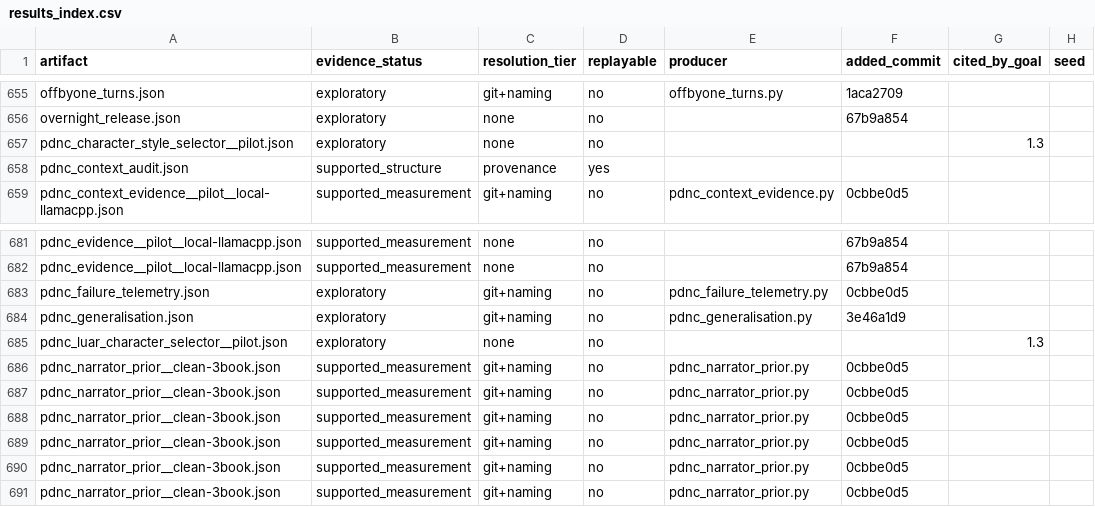
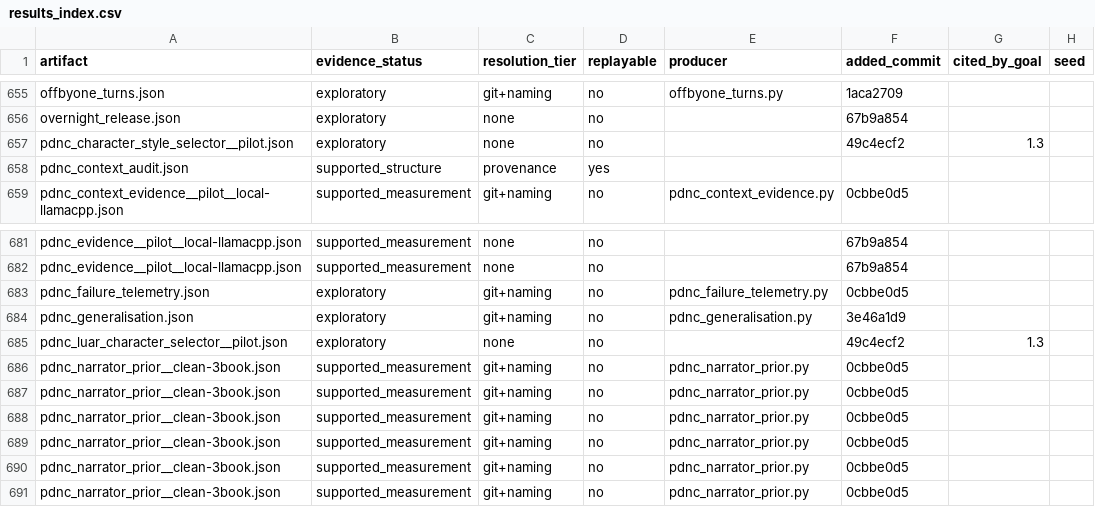
Before and after one commit to on22s/alexandria-audiobook2, a CSV file: results_index.csv, drawn as a sheet; only a part is shown, gaps mark what is left out; the diff covers the shown part only; the diff names each change by its address in the sheet, - before the commit and + after, or states it on an @@ line.

```diff
--- a/results_index.csv
+++ b/results_index.csv
-F657 (added_commit): (empty)
+F657 (added_commit): 49c4ecf2
-F685 (added_commit): (empty)
+F685 (added_commit): 49c4ecf2
```
Also changed, not shown: 13 edited cells elsewhere in this file, 19 other files.
